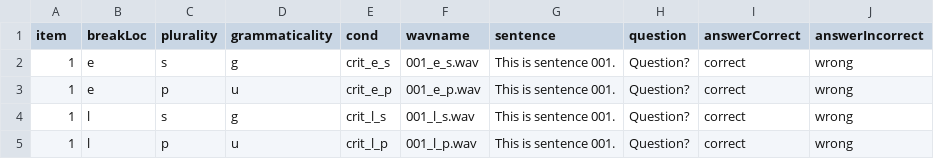
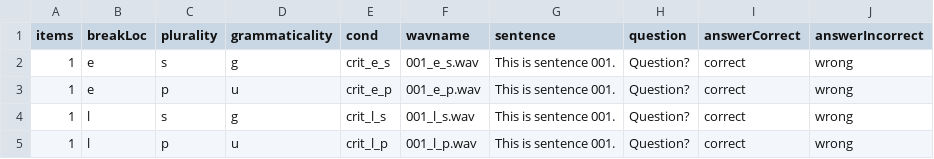
Before and after one commit to ajroyer/agr-att-pcIBEX, a CSV file: chunk_includes/testdesign.csv, drawn as a sheet; only a part is shown.

Commit message:
added "s" to "item" column

```diff
--- a/chunk_includes/testdesign.csv
+++ b/chunk_includes/testdesign.csv
@@ -1,2 +1,2 @@
-item,breakLoc,plurality,grammaticality,cond,wavname,sentence,question,answerCorrect,answerIncorrect
+items,breakLoc,plurality,grammaticality,cond,wavname,sentence,question,answerCorrect,answerIncorrect
 1,e,s,g,crit_e_s,001_e_s.wav,This is sentence 001.,Question?,correct,wrong
```
